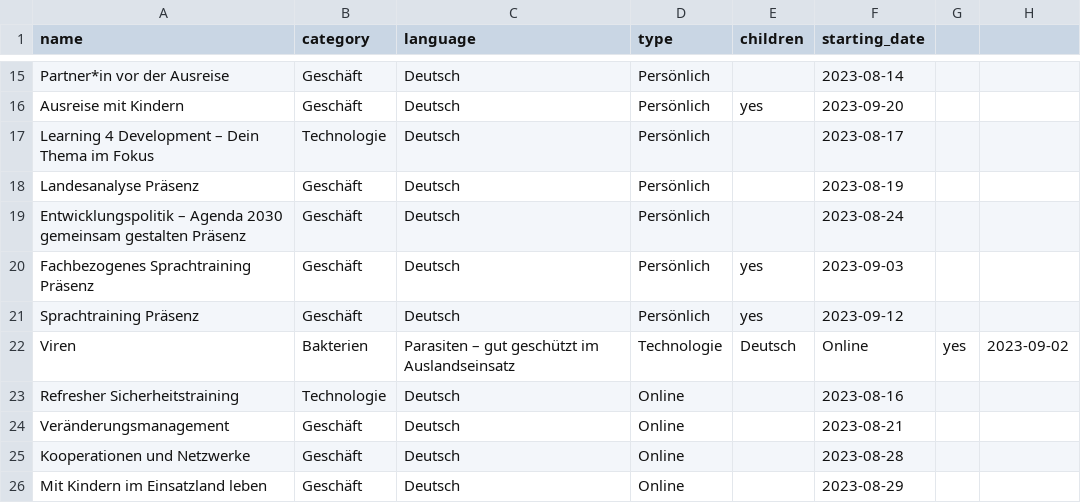
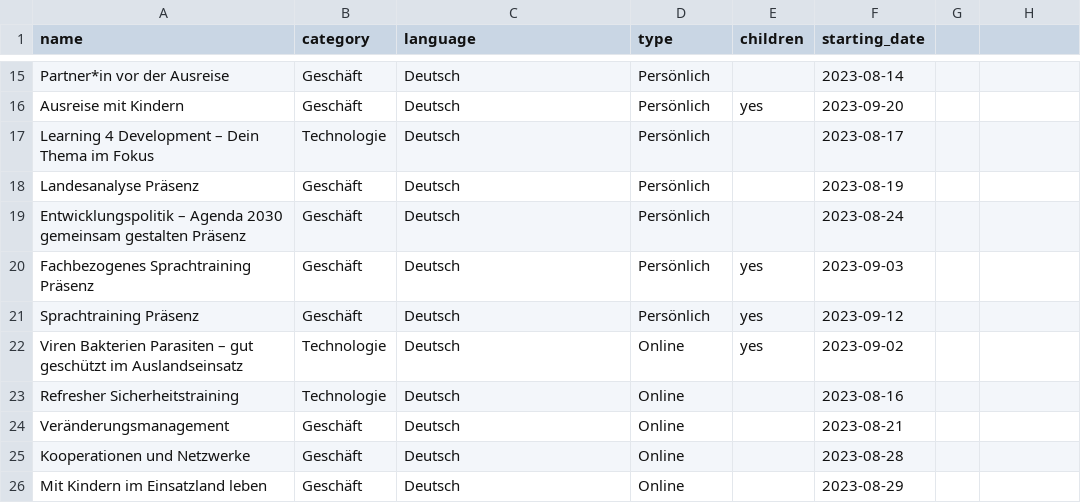
Before and after one commit to philthemoser/kursatlas, a CSV file: courses.csv, drawn as a sheet; only a part is shown, gaps mark what is left out; removed rows and columns are numbered as before the commit, all else as after; the diff names each change by its address in the sheet, - before the commit and + after, or states it on an @@ line.

Commit message:
Update courses.csv

```diff
--- a/courses.csv
+++ b/courses.csv
-row 22: Viren | Bakterien | Parasiten – gut geschützt im Auslandseinsatz | Technologie | Deutsch | Online | yes | 2023-09-02
+row 22: Viren Bakterien Parasiten – gut geschützt im Auslandseinsatz | Technologie | Deutsch | Online | yes | 2023-09-02
```
